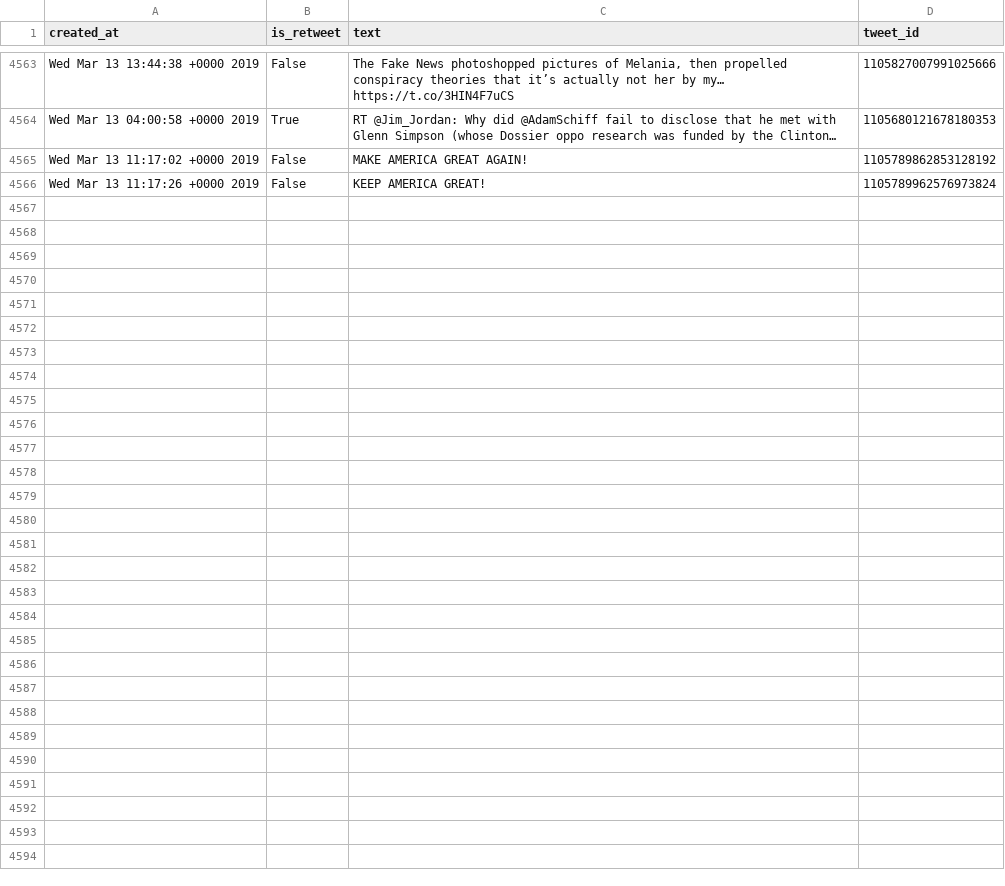
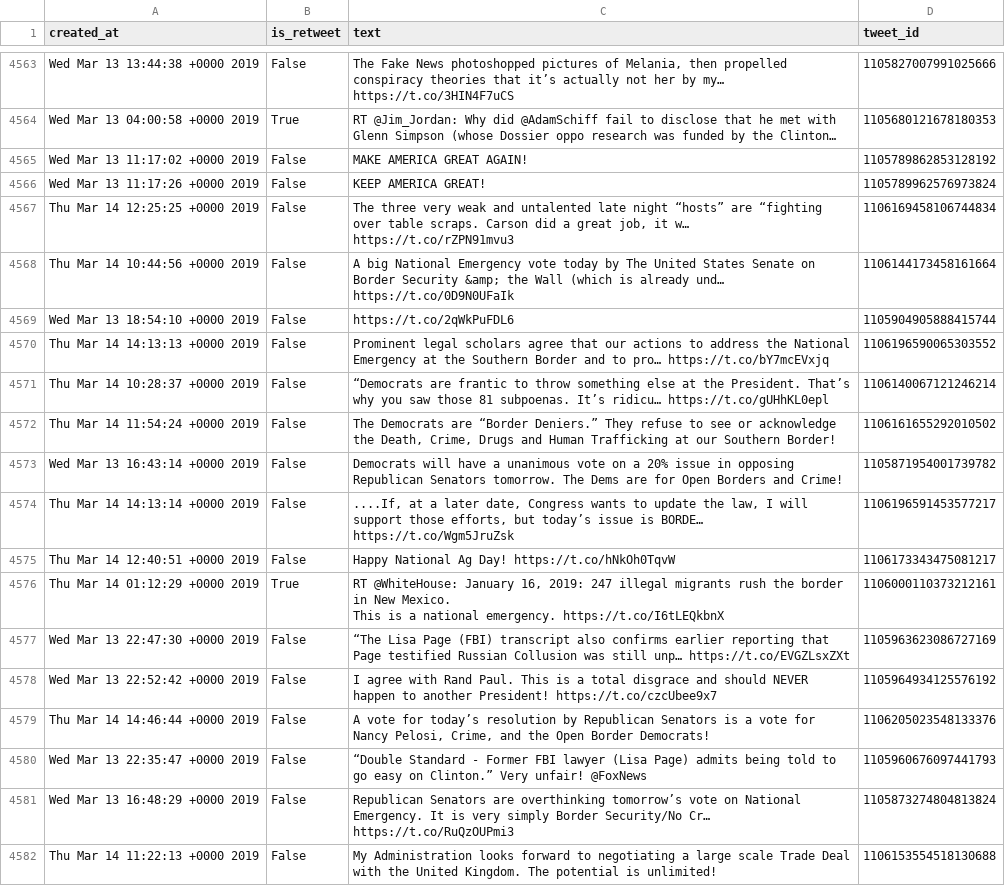
Before and after one commit to cpenalobel/sportsdata, a CSV file: twets/realdonaldtrump.csv, drawn as a sheet; only a part is shown, gaps mark what is left out; ↵ is a line break in a cell; the diff names each change by its address in the sheet, - before the commit and + after, or states it on an @@ line.

```diff
--- a/twets/realdonaldtrump.csv
+++ b/twets/realdonaldtrump.csv
+row 4567: Thu Mar 14 12:25:25 +0000 2019 | False | The three very weak and untalented late night “hosts” are “fighting over table scraps. Carson did a great job, it w… https://t.co/rZPN91mvu3 | 1106169458106744834
+row 4568: Thu Mar 14 10:44:56 +0000 2019 | False | A big National Emergency vote today by The United States Senate on Border Security &amp; the Wall (which is already und… https://t.co/0D9N0UFaIk | 1106144173458161664
+row 4569: Wed Mar 13 18:54:10 +0000 2019 | False | https://t.co/2qWkPuFDL6 | 1105904905888415744
+row 4570: Thu Mar 14 14:13:13 +0000 2019 | False | Prominent legal scholars agree that our actions to address the National Emergency at the Southern Border and to pro… https://t.co/bY7mcEVxjq | 1106196590065303552
+row 4571: Thu Mar 14 10:28:37 +0000 2019 | False | “Democrats are frantic to throw something else at the President. That’s why you saw those 81 subpoenas. It’s ridicu… https://t.co/gUHhKL0epl | 1106140067121246214
+row 4572: Thu Mar 14 11:54:24 +0000 2019 | False | The Democrats are “Border Deniers.” They refuse to see or acknowledge the Death, Crime, Drugs and Human Trafficking at our Southern Border! | 1106161655292010502
+row 4573: Wed Mar 13 16:43:14 +0000 2019 | False | Democrats will have a unanimous vote on a 20% issue in opposing Republican Senators tomorrow. The Dems are for Open Borders and Crime! | 1105871954001739782
+row 4574: Thu Mar 14 14:13:14 +0000 2019 | False | ....If, at a later date, Congress wants to update the law, I will support those efforts, but today’s issue is BORDE… https://t.co/Wgm5JruZsk | 1106196591453577217
+row 4575: Thu Mar 14 12:40:51 +0000 2019 | False | Happy National Ag Day! https://t.co/hNkOh0TqvW | 1106173343475081217
+row 4576: Thu Mar 14 01:12:29 +0000 2019 | True | RT @WhiteHouse: January 16, 2019: 247 illegal migrants rush the border in New Mexico. ↵ This is a national emergency. https://t.co/I6tLEQkbnX | 1106000110373212161
+row 4577: Wed Mar 13 22:47:30 +0000 2019 | False | “The Lisa Page (FBI) transcript also confirms earlier reporting that Page testified Russian Collusion was still unp… https://t.co/EVGZLsxZXt | 1105963623086727169
+row 4578: Wed Mar 13 22:52:42 +0000 2019 | False | I agree with Rand Paul. This is a total disgrace and should NEVER happen to another President! https://t.co/czcUbee9x7 | 1105964934125576192
+row 4579: Thu Mar 14 14:46:44 +0000 2019 | False | A vote for today’s resolution by Republican Senators is a vote for Nancy Pelosi, Crime, and the Open Border Democrats! | 1106205023548133376
+row 4580: Wed Mar 13 22:35:47 +0000 2019 | False | “Double Standard - Former FBI lawyer (Lisa Page) admits being told to go easy on Clinton.” Very unfair! @FoxNews | 1105960676097441793
+row 4581: Wed Mar 13 16:48:29 +0000 2019 | False | Republican Senators are overthinking tomorrow’s vote on National Emergency. It is very simply Border Security/No Cr… https://t.co/RuQzOUPmi3 | 1105873274804813824
+row 4582: Thu Mar 14 11:22:13 +0000 2019 | False | My Administration looks forward to negotiating a large scale Trade Deal with the United Kingdom. The potential is unlimited! | 1106153554518130688
```
Also changed, not shown: twets/potus.csv, twets/vp.csv, 1 other file.
